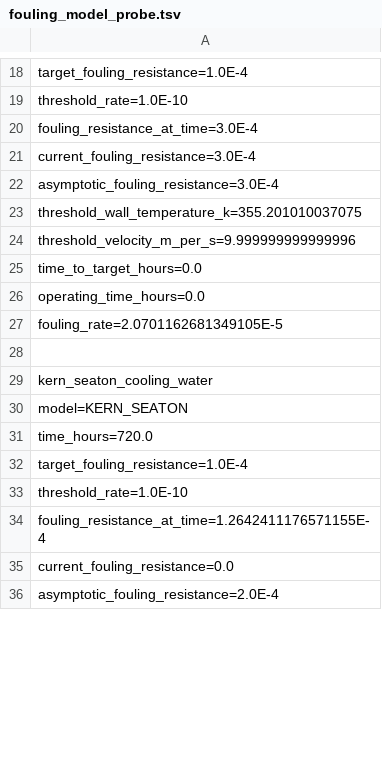
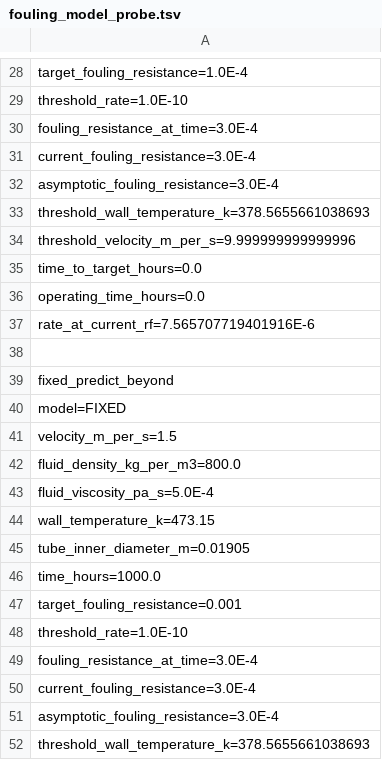
Before and after one commit to PatrickMockridge/Azoth, a TSV file: validation/neqsim/captures/fouling_model_probe.tsv, drawn as a sheet; only a part is shown, gaps mark what is left out; the shorter side is filled out with more unchanged rows; the diff covers the shown part only.

```diff
--- a/validation/neqsim/captures/fouling_model_probe.tsv
+++ b/validation/neqsim/captures/fouling_model_probe.tsv
@@ -22,3 +32,3 @@ current_fouling_resistance=3.0E-4
 asymptotic_fouling_resistance=3.0E-4
-threshold_wall_temperature_k=355.201010037075
+threshold_wall_temperature_k=378.5655661038693
 threshold_velocity_m_per_s=9.999999999999996
@@ -26,2 +36,17 @@ time_to_target_hours=0.0
 operating_time_hours=0.0
-fouling_rate=2.0701162681349105E-5
+rate_at_current_rf=7.565707719401916E-6
+
+fixed_predict_beyond
+model=FIXED
+velocity_m_per_s=1.5
+fluid_density_kg_per_m3=800.0
+fluid_viscosity_pa_s=5.0E-4
+wall_temperature_k=473.15
+tube_inner_diameter_m=0.01905
+time_hours=1000.0
+target_fouling_resistance=0.001
+threshold_rate=1.0E-10
+fouling_resistance_at_time=3.0E-4
+current_fouling_resistance=3.0E-4
+asymptotic_fouling_resistance=3.0E-4
+threshold_wall_temperature_k=378.5655661038693
```
Also changed, not shown: 78 added rows, 35 removed rows, 16 moved rows and 41 edited cells elsewhere in this file, 2 other files.
